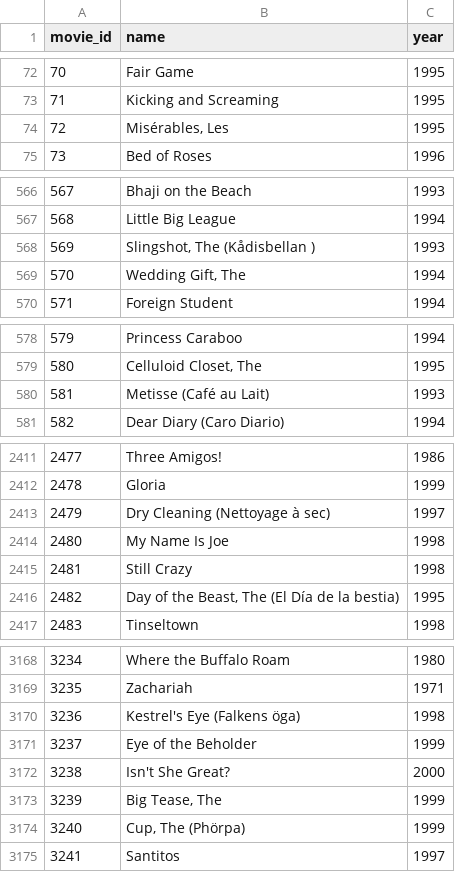
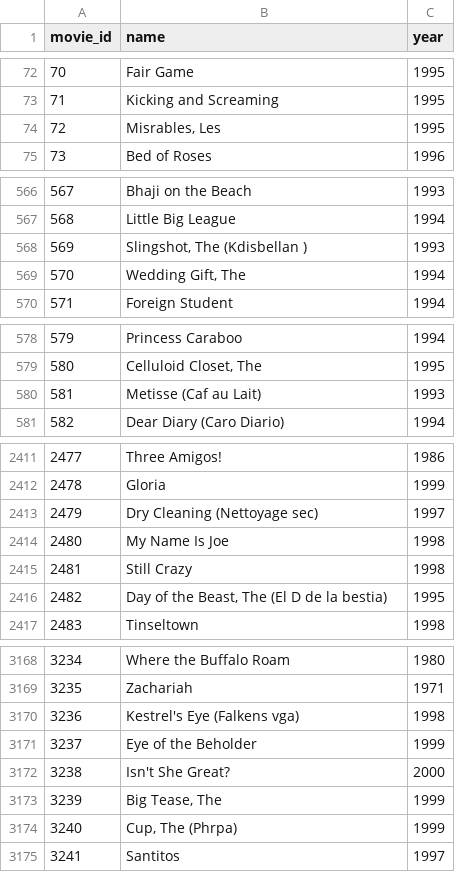
Before and after one commit to ThuDo1996/movieRecSys, a CSV file: Data_Preprocessing/Preprocessed_Data/movies.csv, drawn as a sheet; only a part is shown, gaps mark what is left out; the diff covers the shown part only.

```diff
--- a/Data_Preprocessing/Preprocessed_Data/movies.csv
+++ b/Data_Preprocessing/Preprocessed_Data/movies.csv
@@ -73,3 +73,3 @@ movie_id,name,year
 71,Kicking and Screaming,1995
-72,"Misérables, Les",1995
+72,"Misrables, Les",1995
 73,Bed of Roses,1996
@@ -567,3 +567,3 @@ movie_id,name,year
 568,Little Big League,1994
-569,"Slingshot, The (Kådisbellan )",1993
+569,"Slingshot, The (Kdisbellan )",1993
 570,"Wedding Gift, The",1994
@@ -579,3 +579,3 @@ movie_id,name,year
 580,"Celluloid Closet, The",1995
-581,Metisse (Café au Lait),1993
+581,Metisse (Caf au Lait),1993
 582,Dear Diary (Caro Diario),1994
@@ -2412,6 +2412,6 @@ movie_id,name,year
 2478,Gloria,1999
-2479,Dry Cleaning (Nettoyage à sec),1997
+2479,Dry Cleaning (Nettoyage sec),1997
 2480,My Name Is Joe,1998
 2481,Still Crazy,1998
-2482,"Day of the Beast, The (El Día de la bestia)",1995
+2482,"Day of the Beast, The (El D de la bestia)",1995
 2483,Tinseltown,1998
@@ -3169,3 +3169,3 @@ movie_id,name,year
 3235,Zachariah,1971
-3236,Kestrel's Eye (Falkens öga),1998
+3236,Kestrel's Eye (Falkens vga),1998
 3237,Eye of the Beholder,1999
@@ -3173,3 +3173,3 @@ movie_id,name,year
 3239,"Big Tease, The",1999
-3240,"Cup, The (Phörpa)",1999
+3240,"Cup, The (Phrpa)",1999
 3241,Santitos,1997
```
Also changed, not shown: 43 edited cells elsewhere in this file.
